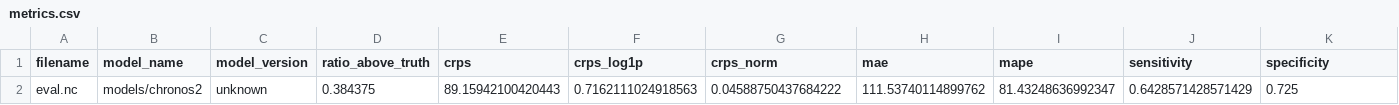
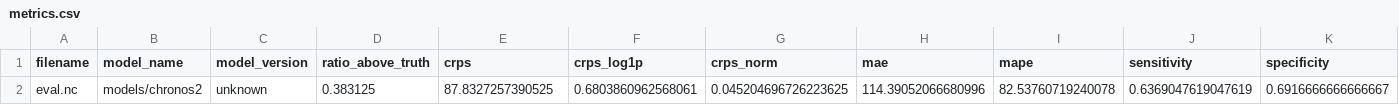
Before and after one commit to hansand02/minimalist-model-chronos, a CSV file: results/chronos2_laos/metrics.csv, drawn as a sheet; only a part is shown; removed rows and columns are numbered as before the commit, all else as after; rows hold the shown columns only; the diff names each change by its address in the sheet, - before the commit and + after, or states it on an @@ line.

Commit message:
MOre results and update todo a bit

```diff
--- a/results/chronos2_laos/metrics.csv
+++ b/results/chronos2_laos/metrics.csv
-row 2: eval.nc | models/chronos2 | unknown | 0.384375 | 89.15942100420443 | 0.7162111024918563 | 0.04588750437684222 | 111.53740114899762 | 81.43248636992347 | 0.6428571428571429 | 0.725
+row 2: eval.nc | models/chronos2 | unknown | 0.383125 | 87.8327257390525 | 0.6803860962568061 | 0.045204696726223625 | 114.39052066680996 | 82.53760719240078 | 0.6369047619047619 | 0.6916666666666667
```
Also changed, not shown: results/chronos2_thailand/metrics.csv, results/chronos2_vietnam/metrics.csv, 33 other files.
